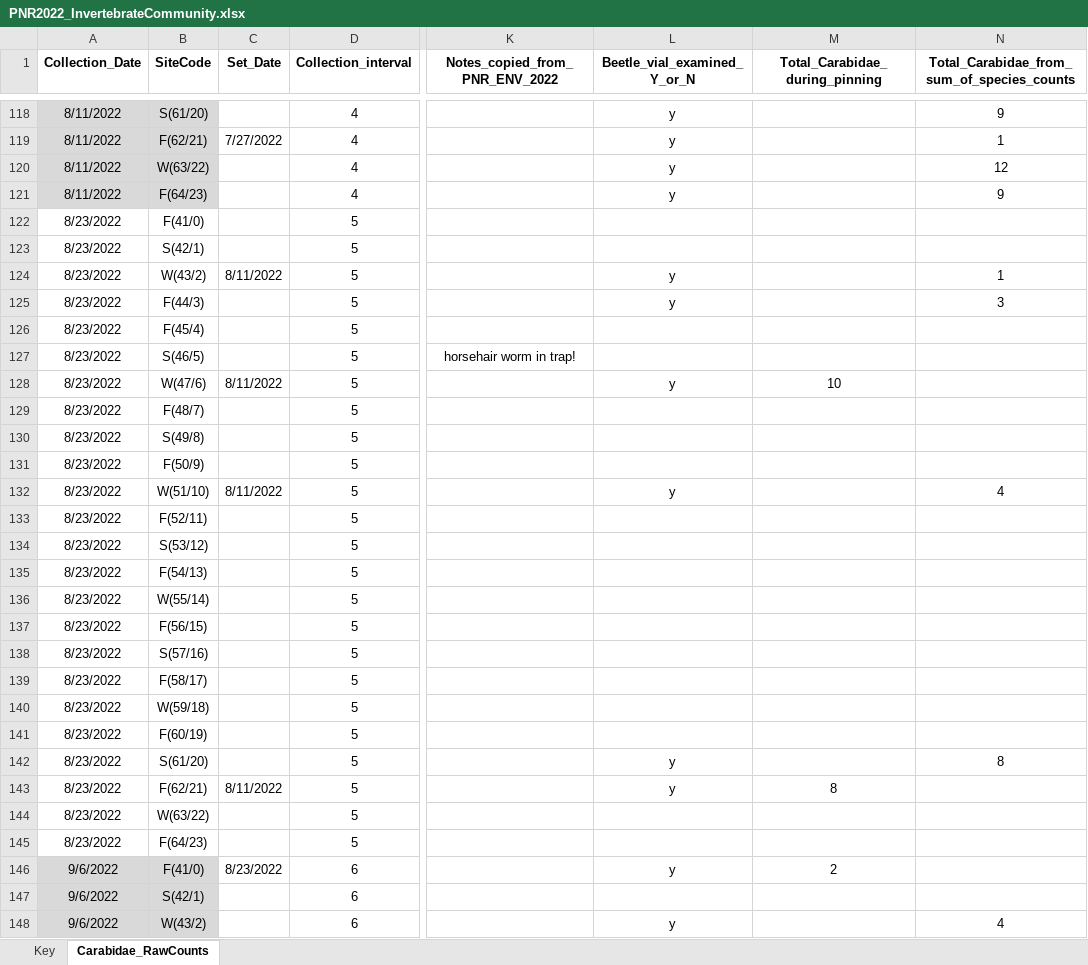
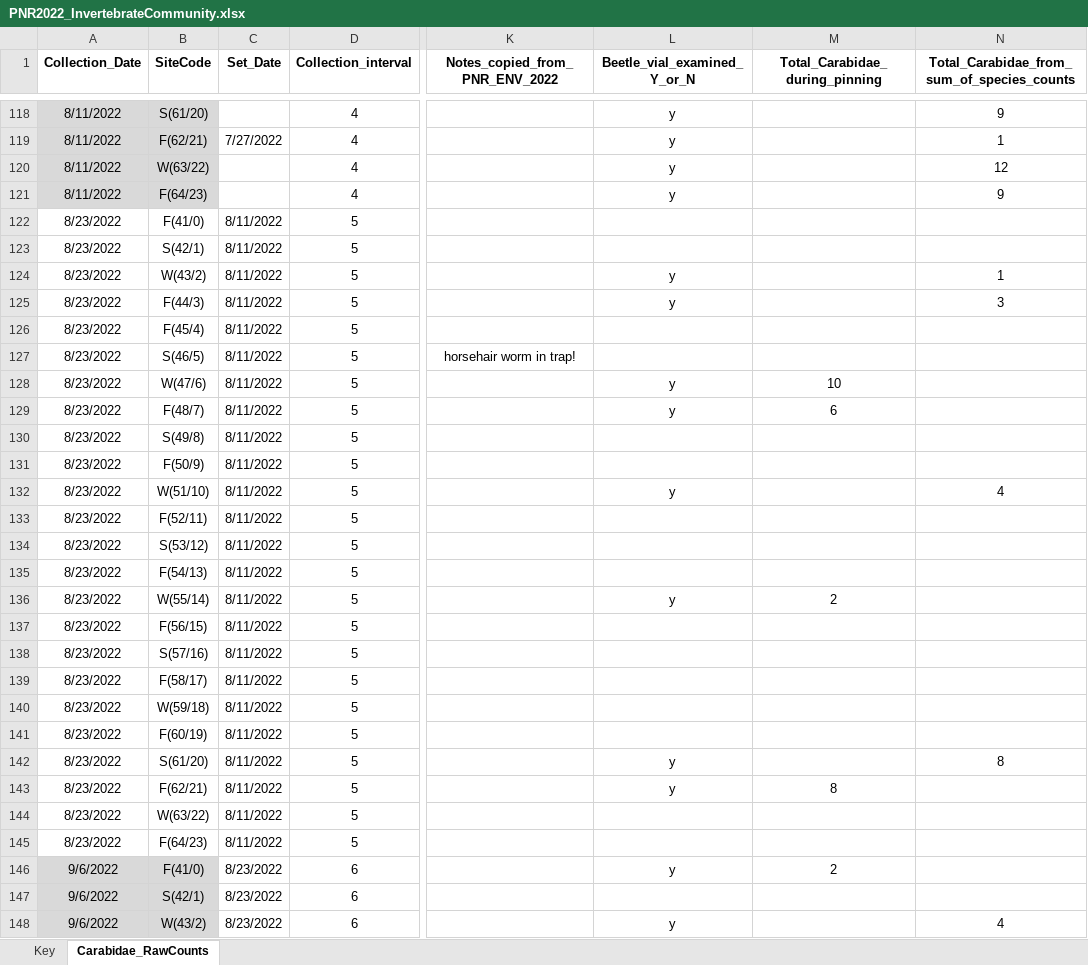
Before and after one commit to KPerryLab/PNR_Beetles, an Excel workbook: PNR Raw Data/PNR2022_InvertebrateCommunity.xlsx, sheet Carabidae_RawCounts, drawn as a sheet; only a part is shown, gaps mark what is left out; values as stored, in another font and other column widths than the file's, no borders; the diff covers the shown part only; the diff names each change by its address in the sheet, - before the commit and + after, or states it on an @@ line.

Commit message:
Update PNR2022_InvertebrateCommunity.xlsx
enter data on total carabids from pinning

```diff
--- a/PNR Raw Data/PNR2022_InvertebrateCommunity.xlsx (sheet Carabidae_RawCounts)
+++ b/PNR Raw Data/PNR2022_InvertebrateCommunity.xlsx (sheet Carabidae_RawCounts)
-C122:C123 (Set_Date): (empty)
+C122:C123 (Set_Date): 8/11/2022
-C125:C127 (Set_Date): (empty)
+C125:C127 (Set_Date): 8/11/2022
-C129:C131 (Set_Date): (empty)
+C129:C131 (Set_Date): 8/11/2022
-L129 (Beetle_vial_examined_Y_or_N): (empty)
+L129 (Beetle_vial_examined_Y_or_N): y
-M129 (Total_Carabidae_during_pinning): (empty)
+M129 (Total_Carabidae_during_pinning): 6
-C133:C142 (Set_Date): (empty)
+C133:C142 (Set_Date): 8/11/2022
-L136 (Beetle_vial_examined_Y_or_N): (empty)
+L136 (Beetle_vial_examined_Y_or_N): y
-M136 (Total_Carabidae_during_pinning): (empty)
+M136 (Total_Carabidae_during_pinning): 2
-C144:C145 (Set_Date): (empty)
+C144:C145 (Set_Date): 8/11/2022
-C147:C148 (Set_Date): (empty)
+C147:C148 (Set_Date): 8/23/2022
```
Also changed, not shown: 62 edited cells elsewhere in this sheet.
